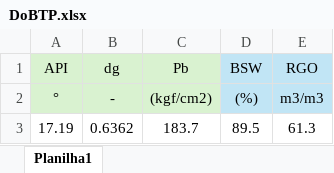
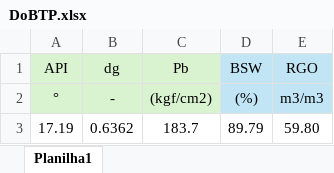
Before and after one commit to galdir/mpc_bcss_simulink, an Excel workbook: Tabelas/DoBTP.xlsx, sheet Planilha1, drawn as a sheet; values as stored, in another font and other column widths than the file's, no borders; the diff names each change by its address in the sheet, - before the commit and + after, or states it on an @@ line.

```diff
--- a/Tabelas/DoBTP.xlsx (sheet Planilha1)
+++ b/Tabelas/DoBTP.xlsx (sheet Planilha1)
-D3 (BSW): 89.5
+D3 (BSW): 89.79
-E3 (RGO): 61.3
+E3 (RGO): 59.80
```
Also changed, not shown: Tabelas/DoSimulador.xlsx, Tabelas/TabSimuladorContas.xlsx, 2 other files.
